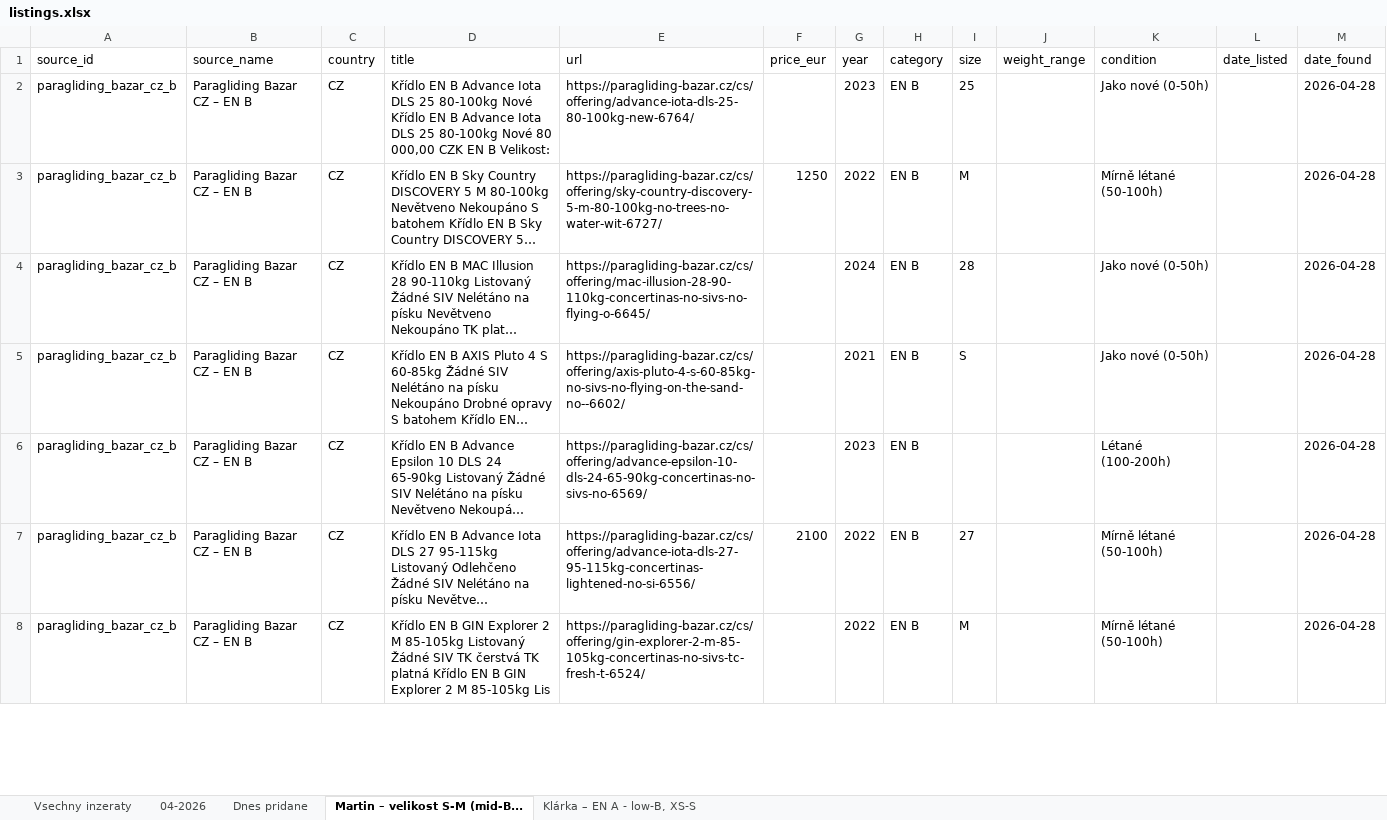
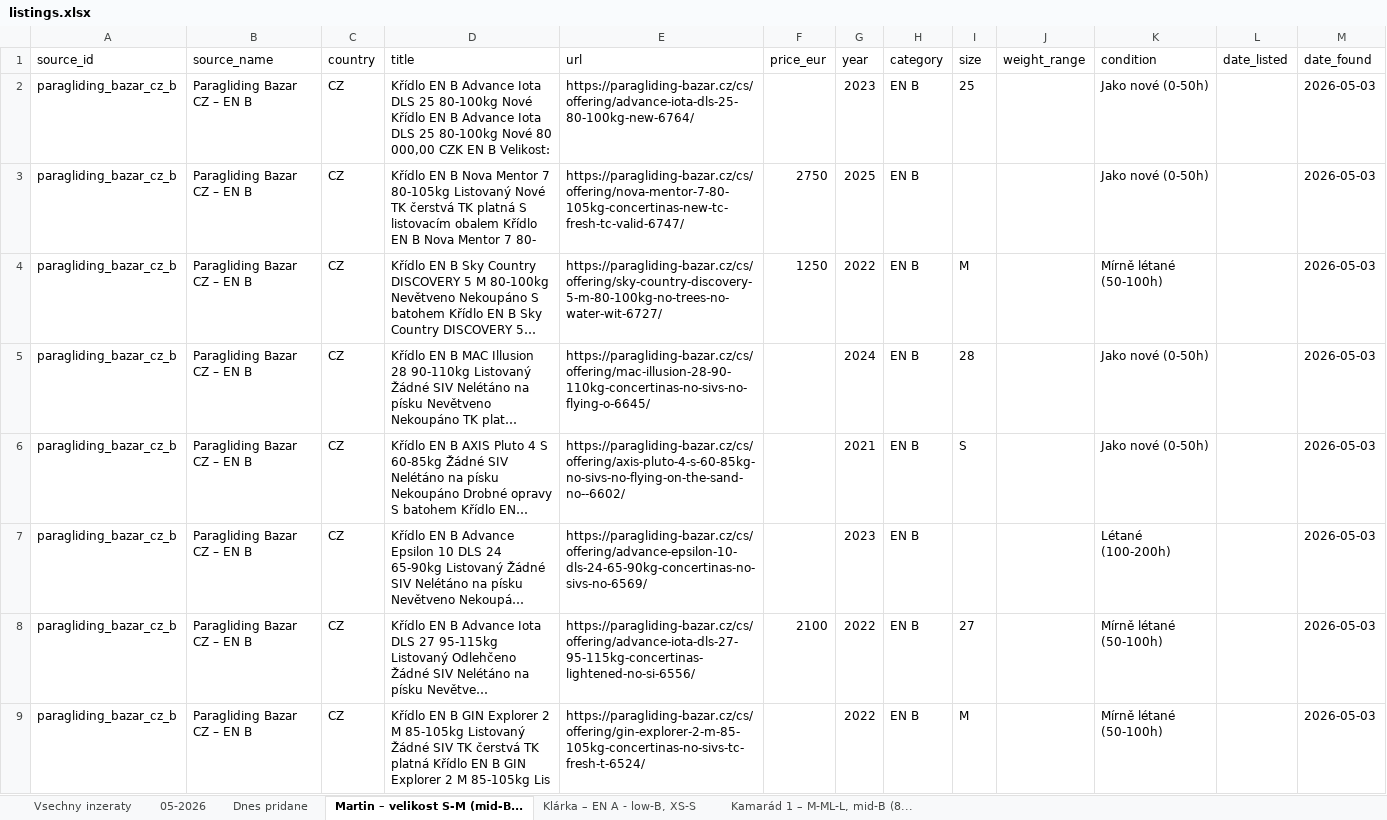
Before and after one commit to zimmema3/paragliding, an Excel workbook: data/bazar_watcher/listings.xlsx, sheet Martin – velikost S-M (mid-B..., drawn as a sheet; only a part is shown; long unchanged cells end in …; values as stored, in another font and other column widths than the file's, no borders; addresses are those after the commit; the diff covers the shown part only; the diff names each change by its address in the sheet, - before the commit and + after, or states it on an @@ line.

```diff
--- a/data/bazar_watcher/listings.xlsx (sheet Martin – velikost S-M (mid-B...)
+++ b/data/bazar_watcher/listings.xlsx (sheet Martin – velikost S-M (mid-B...)
-sheet tab: 04-2026
+sheet tab: 05-2026
+sheet tab: Kamarád 1 – M-ML-L, mid-B (8...
-M2 (date_found): 2026-04-28
+M2 (date_found): 2026-05-03
+row 3: paragliding_bazar_cz_b | Paragliding Bazar CZ – EN B | CZ | Křídlo EN B Nova Mentor 7 80-105kg Listovaný Nové TK čerstvá TK platná S listovacím obalem Křídlo EN B Nova Mentor 7 80- | https://paragliding-bazar.cz/cs/offering/nova-mentor-7-80-105kg-concertinas-new-tc-fresh-tc-valid-6747/ | 2750 | 2025 | EN B |  |  | Jako nové (0-50h) |  | 2026-05-03
-M4:M9 (date_found): 2026-04-28
+M4:M9 (date_found): 2026-05-03
```
Also changed, not shown: 8 added rows, 2 removed rows and 47 edited cells elsewhere in this sheet, sheet 05-2026, sheet Vsechny inzeraty, sheet Klárka – EN A - low-B, XS-S, 7 other files.
